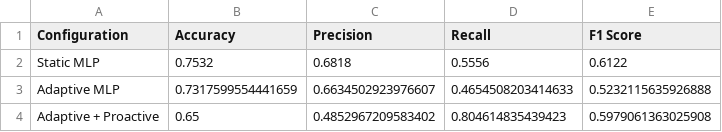
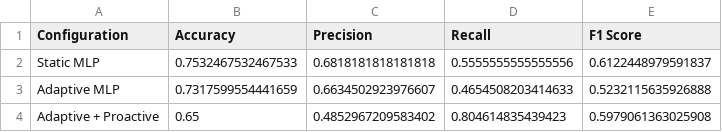
Before and after one commit to ap24110011024/Disease_detection, a CSV file: results/week5/ablation_results.csv, drawn as a sheet.

```diff
--- a/results/week5/ablation_results.csv
+++ b/results/week5/ablation_results.csv
@@ -1,3 +1,3 @@
 Configuration,Accuracy,Precision,Recall,F1 Score
-Static MLP,0.7532,0.6818,0.5556,0.6122
+Static MLP,0.7532467532467533,0.6818181818181818,0.5555555555555556,0.6122448979591837
 Adaptive MLP,0.7317599554441659,0.6634502923976607,0.4654508203414633,0.5232115635926888
```
Also changed, not shown: results/week5/proactive_results.csv, results/week5/proactive_summary.csv, 21 other files.
